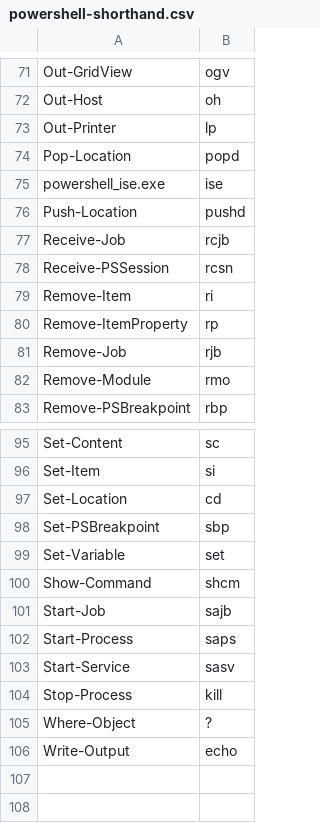
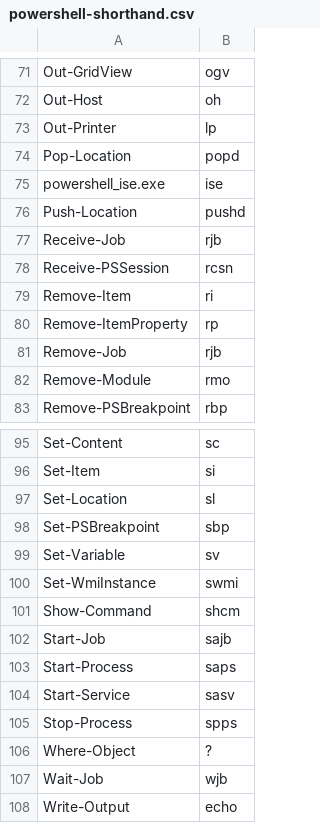
Before and after one commit to shadowbq/rb-translator, a CSV file: dictionaries/powershell-shorthand.csv, drawn as a sheet; only a part is shown, gaps mark what is left out.

```diff
--- a/dictionaries/powershell-shorthand.csv
+++ b/dictionaries/powershell-shorthand.csv
@@ -76,3 +76,3 @@ powershell_ise.exe,ise
 Push-Location,pushd
-Receive-Job,rcjb
+Receive-Job,rjb
 Receive-PSSession,rcsn
@@ -96,5 +96,6 @@ Set-Content,sc
 Set-Item,si
-Set-Location,cd
+Set-Location,sl
 Set-PSBreakpoint,sbp
-Set-Variable,set
+Set-Variable,sv
+Set-WmiInstance,swmi
 Show-Command,shcm
@@ -103,4 +104,5 @@ Start-Process,saps
 Start-Service,sasv
-Stop-Process,kill
+Stop-Process,spps
 Where-Object,?
+Wait-Job,wjb
 Write-Output,echo
```
Also changed, not shown: 6 other files.
